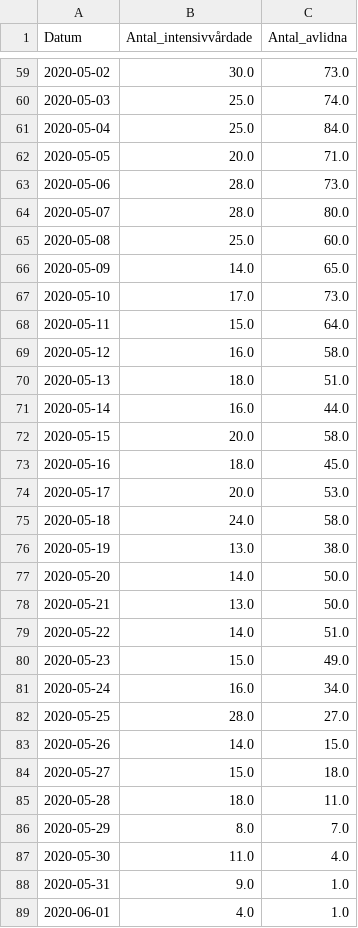
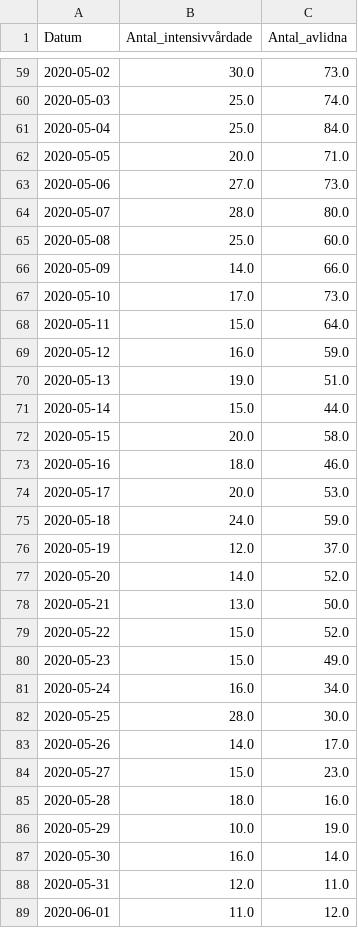
Before and after one commit to surapelle/covid_data, a CSV file: FHM_iva_doda_tid.csv, drawn as a sheet; only a part is shown, gaps mark what is left out; the diff covers the shown part only.

```diff
--- a/FHM_iva_doda_tid.csv
+++ b/FHM_iva_doda_tid.csv
@@ -62,28 +62,28 @@ Datum,Antal_intensivvårdade,Antal_avlidna
 2020-05-05,20.0,71.0
-2020-05-06,28.0,73.0
+2020-05-06,27.0,73.0
 2020-05-07,28.0,80.0
 2020-05-08,25.0,60.0
-2020-05-09,14.0,65.0
+2020-05-09,14.0,66.0
 2020-05-10,17.0,73.0
 2020-05-11,15.0,64.0
-2020-05-12,16.0,58.0
-2020-05-13,18.0,51.0
-2020-05-14,16.0,44.0
+2020-05-12,16.0,59.0
+2020-05-13,19.0,51.0
+2020-05-14,15.0,44.0
 2020-05-15,20.0,58.0
-2020-05-16,18.0,45.0
+2020-05-16,18.0,46.0
 2020-05-17,20.0,53.0
-2020-05-18,24.0,58.0
-2020-05-19,13.0,38.0
-2020-05-20,14.0,50.0
+2020-05-18,24.0,59.0
+2020-05-19,12.0,37.0
+2020-05-20,14.0,52.0
 2020-05-21,13.0,50.0
-2020-05-22,14.0,51.0
+2020-05-22,15.0,52.0
 2020-05-23,15.0,49.0
 2020-05-24,16.0,34.0
-2020-05-25,28.0,27.0
-2020-05-26,14.0,15.0
-2020-05-27,15.0,18.0
-2020-05-28,18.0,11.0
-2020-05-29,8.0,7.0
-2020-05-30,11.0,4.0
-2020-05-31,9.0,1.0
-2020-06-01,4.0,1.0
+2020-05-25,28.0,30.0
+2020-05-26,14.0,17.0
+2020-05-27,15.0,23.0
+2020-05-28,18.0,16.0
+2020-05-29,10.0,19.0
+2020-05-30,16.0,14.0
+2020-05-31,12.0,11.0
+2020-06-01,11.0,12.0
```
Also changed, not shown: 1 added row and 5 edited cells elsewhere in this file, FHM_alder.csv, 2 other files.
